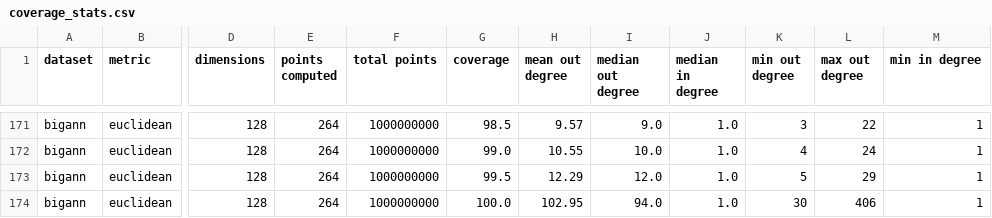
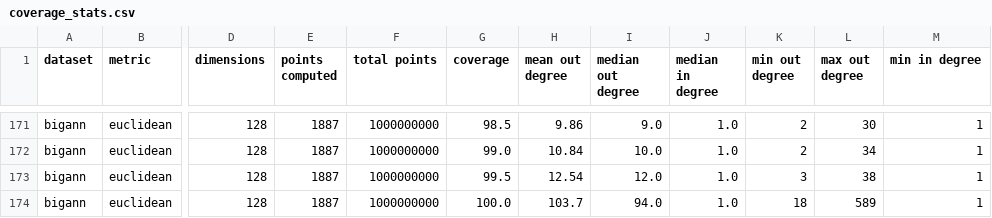
Before and after one commit to PratyushAvi/navigable-graphs, a CSV file: coverage_stats.csv, drawn as a sheet; only a part is shown, gaps mark what is left out; the diff covers the shown part only; the diff names each change by its address in the sheet, - before the commit and + after, or states it on an @@ line.

```diff
--- a/coverage_stats.csv
+++ b/coverage_stats.csv
-E171:E174 (points computed): 264
+E171:E174 (points computed): 1887
-H171 (mean out degree): 9.57
+H171 (mean out degree): 9.86
-K171 (min out degree): 3
+K171 (min out degree): 2
-L171 (max out degree): 22
+L171 (max out degree): 30
-H172 (mean out degree): 10.55
+H172 (mean out degree): 10.84
-K172 (min out degree): 4
+K172 (min out degree): 2
-L172 (max out degree): 24
+L172 (max out degree): 34
-H173 (mean out degree): 12.29
+H173 (mean out degree): 12.54
-K173 (min out degree): 5
+K173 (min out degree): 3
-L173 (max out degree): 29
+L173 (max out degree): 38
-H174 (mean out degree): 102.95
+H174 (mean out degree): 103.7
-K174 (min out degree): 30
+K174 (min out degree): 18
-L174 (max out degree): 406
+L174 (max out degree): 589
```
Also changed, not shown: 60 edited cells elsewhere in this file, 2 other files.
